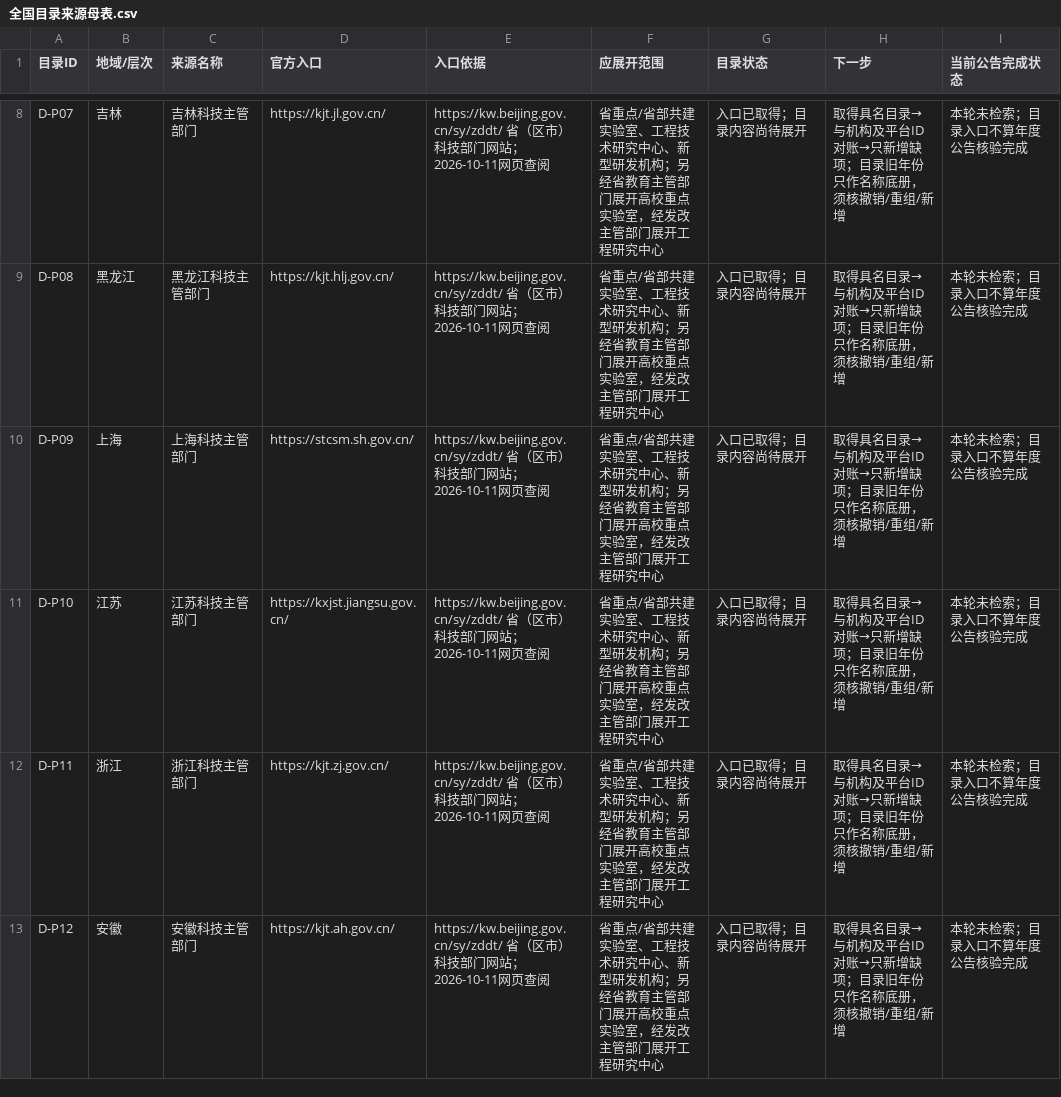
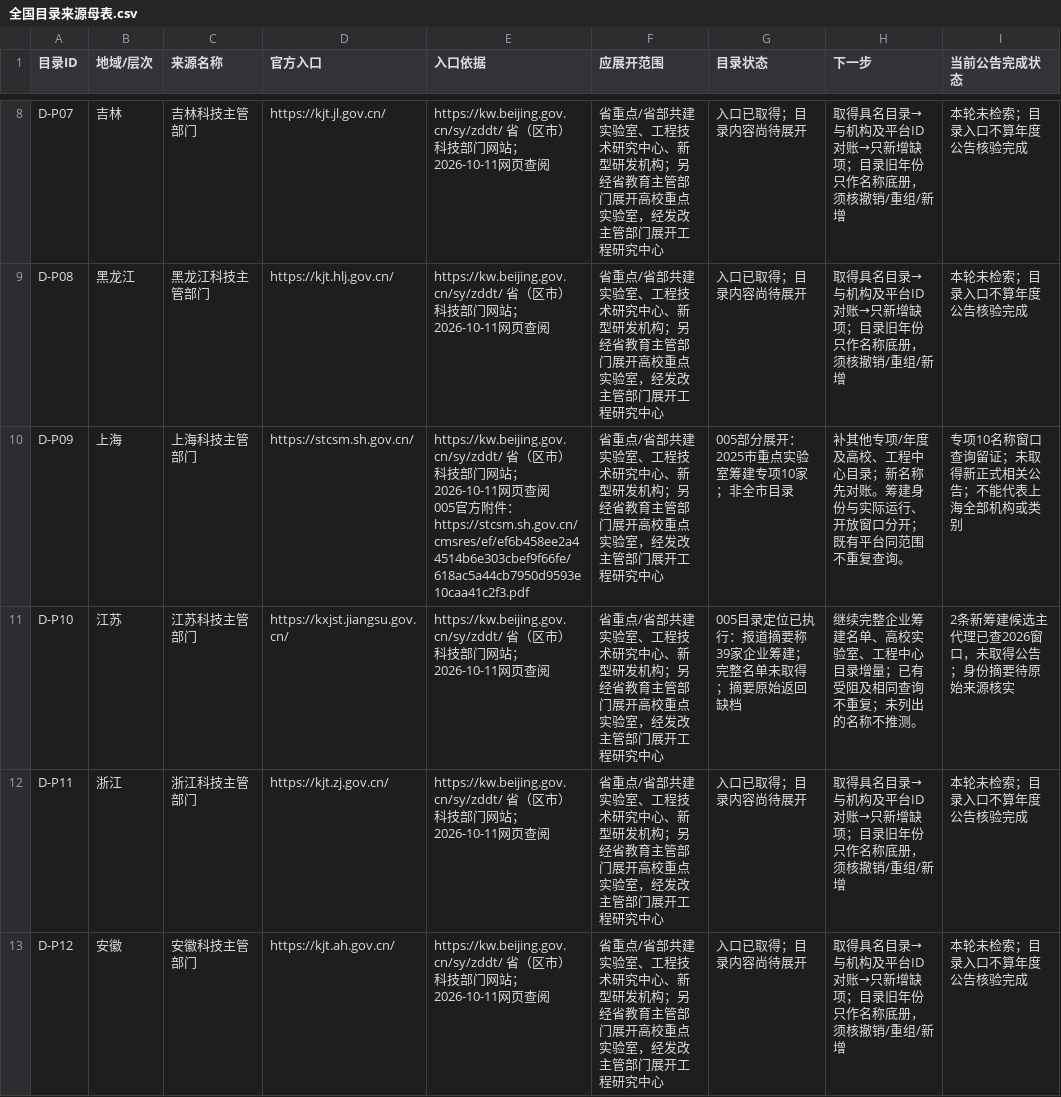
Before and after one commit to zyanzhi90-dot/open-project-for-fund, a CSV file: 02_检索与核验记录/检索母表_20261011/全国目录来源母表.csv, drawn as a sheet; only a part is shown, gaps mark what is left out.

```diff
--- a/02_检索与核验记录/检索母表_20261011/全国目录来源母表.csv
+++ b/02_检索与核验记录/检索母表_20261011/全国目录来源母表.csv
@@ -9,4 +9,5 @@ D-P07,吉林,吉林科技主管部门,https://kjt.jl.gov.cn/,https://kw.beijing.
 D-P08,黑龙江,黑龙江科技主管部门,https://kjt.hlj.gov.cn/,https://kw.beijing.gov.cn/sy/zddt/ 省（区市）科技部门网站；2026-10-11网页查阅,省重点/省部共建实验室、工程技术研究中心、新型研发机构；另经省教育主管部门展开高校重点实验室，经发改主管部门展开工程研究中心,入口已取得；目录内容尚待展开,取得具名目录→与机构及平台ID对账→只新增缺项；目录旧年份只作名称底册，须核撤销/重组/新增,本轮未检索；目录入口不算年度公告核验完成
-D-P09,上海,上海科技主管部门,https://stcsm.sh.gov.cn/,https://kw.beijing.gov.cn/sy/zddt/ 省（区市）科技部门网站；2026-10-11网页查阅,省重点/省部共建实验室、工程技术研究中心、新型研发机构；另经省教育主管部门展开高校重点实验室，经发改主管部门展开工程研究中心,入口已取得；目录内容尚待展开,取得具名目录→与机构及平台ID对账→只新增缺项；目录旧年份只作名称底册，须核撤销/重组/新增,本轮未检索；目录入口不算年度公告核验完成
-D-P10,江苏,江苏科技主管部门,https://kxjst.jiangsu.gov.cn/,https://kw.beijing.gov.cn/sy/zddt/ 省（区市）科技部门网站；2026-10-11网页查阅,省重点/省部共建实验室、工程技术研究中心、新型研发机构；另经省教育主管部门展开高校重点实验室，经发改主管部门展开工程研究中心,入口已取得；目录内容尚待展开,取得具名目录→与机构及平台ID对账→只新增缺项；目录旧年份只作名称底册，须核撤销/重组/新增,本轮未检索；目录入口不算年度公告核验完成
+D-P09,上海,上海科技主管部门,https://stcsm.sh.gov.cn/,"https://kw.beijing.gov.cn/sy/zddt/ 省（区市）科技部门网站；2026-10-11网页查阅
+005官方附件：https://stcsm.sh.gov.cn/cmsres/ef/ef6b458ee2a44514b6e303cbef9f66fe/618ac5a44cb7950d9593e10caa41c2f3.pdf",省重点/省部共建实验室、工程技术研究中心、新型研发机构；另经省教育主管部门展开高校重点实验室，经发改主管部门展开工程研究中心,005部分展开：2025市重点实验室筹建专项10家；非全市目录,补其他专项/年度及高校、工程中心目录；新名称先对账。筹建身份与实际运行、开放窗口分开；既有平台同范围不重复查询。,专项10名称窗口查询留证；未取得新正式相关公告；不能代表上海全部机构或类别
+D-P10,江苏,江苏科技主管部门,https://kxjst.jiangsu.gov.cn/,https://kw.beijing.gov.cn/sy/zddt/ 省（区市）科技部门网站；2026-10-11网页查阅,省重点/省部共建实验室、工程技术研究中心、新型研发机构；另经省教育主管部门展开高校重点实验室，经发改主管部门展开工程研究中心,005目录定位已执行：报道摘要称39家企业筹建；完整名单未取得；摘要原始返回缺档,继续完整企业筹建名单、高校实验室、工程中心目录增量；已有受阻及相同查询不重复；未列出的名称不推测。,2条新筹建候选主代理已查2026窗口，未取得公告；身份摘要待原始来源核实
 D-P11,浙江,浙江科技主管部门,https://kjt.zj.gov.cn/,https://kw.beijing.gov.cn/sy/zddt/ 省（区市）科技部门网站；2026-10-11网页查阅,省重点/省部共建实验室、工程技术研究中心、新型研发机构；另经省教育主管部门展开高校重点实验室，经发改主管部门展开工程研究中心,入口已取得；目录内容尚待展开,取得具名目录→与机构及平台ID对账→只新增缺项；目录旧年份只作名称底册，须核撤销/重组/新增,本轮未检索；目录入口不算年度公告核验完成
```
Also changed, not shown: 02_检索与核验记录/检索母表_20261011/后续执行队列.csv, 28 other files.
